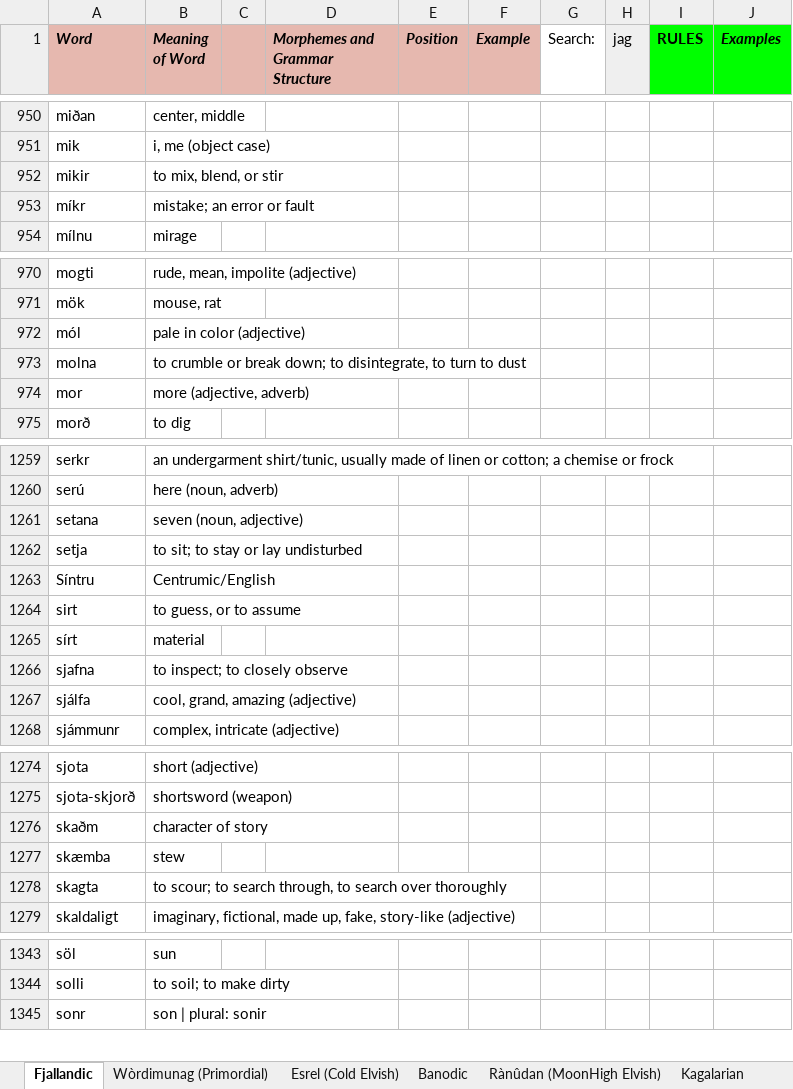
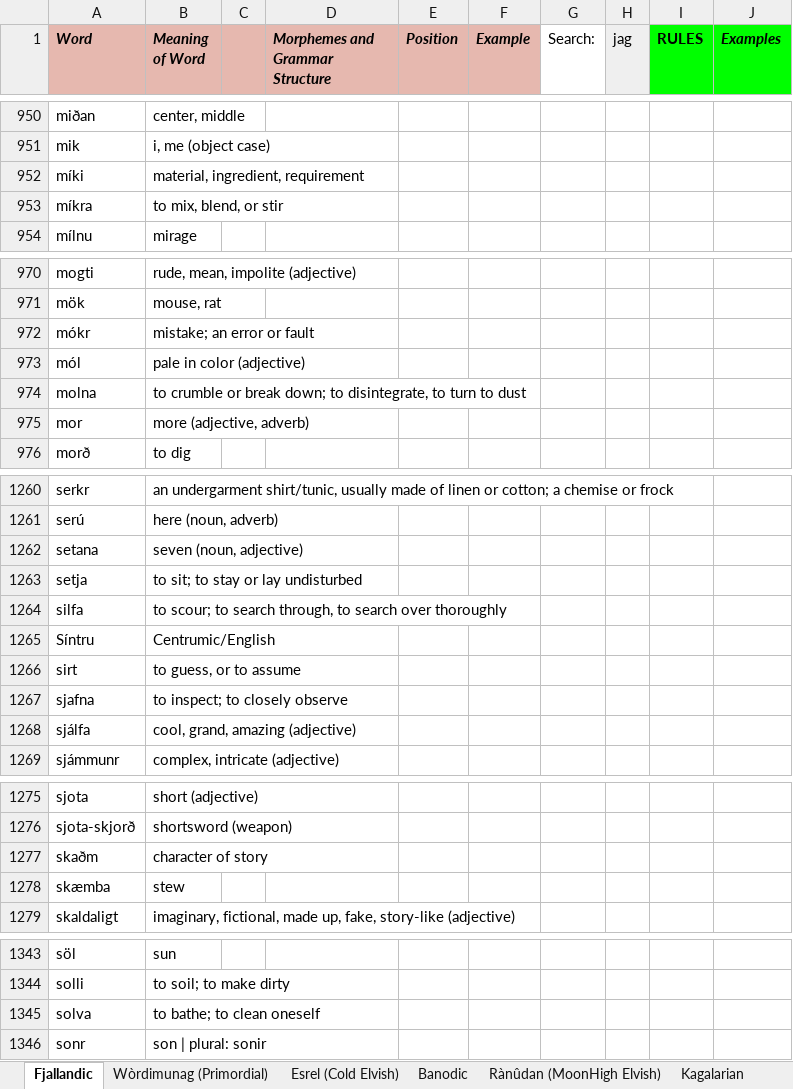
Before and after one commit to Oneo64/Auldworlde, an Excel workbook: Literature/Languages/Fantasy Languages.xlsx, sheet Fjallandic, drawn as a sheet; only a part is shown, gaps mark what is left out; values as stored, in another font and other column widths than the file's, no borders; charts and pictures not drawn; removed rows and columns are numbered as before the commit, all else as after; the diff covers the shown part only; the diff names each change by its address in the sheet, - before the commit and + after, or states it on an @@ line.

Commit message:
Update Fantasy Languages.xlsx

```diff
--- a/Literature/Languages/Fantasy Languages.xlsx (sheet Fjallandic)
+++ b/Literature/Languages/Fantasy Languages.xlsx (sheet Fjallandic)
+row 952: míki | material, ingredient, requirement
-A953 (Word): mikir
+A953 (Word): míkra
-row 953: míkr | mistake; an error or fault
+row 972: mókr | mistake; an error or fault
+row 1264: silfa | to scour; to search through, to search over thoroughly
-row 1265: sírt | material
-row 1278: skagta | to scour; to search through, to search over thoroughly
+row 1345: solva | to bathe; to clean oneself
```
Also changed, not shown: 1 added row, 2 removed rows and 1 edited cell elsewhere in this sheet.
